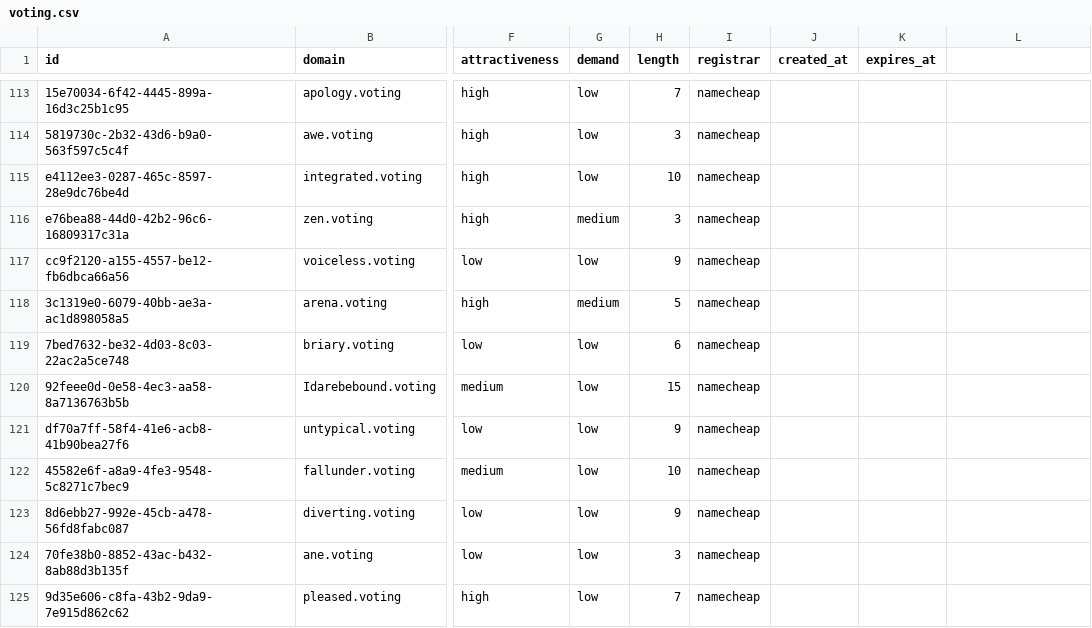
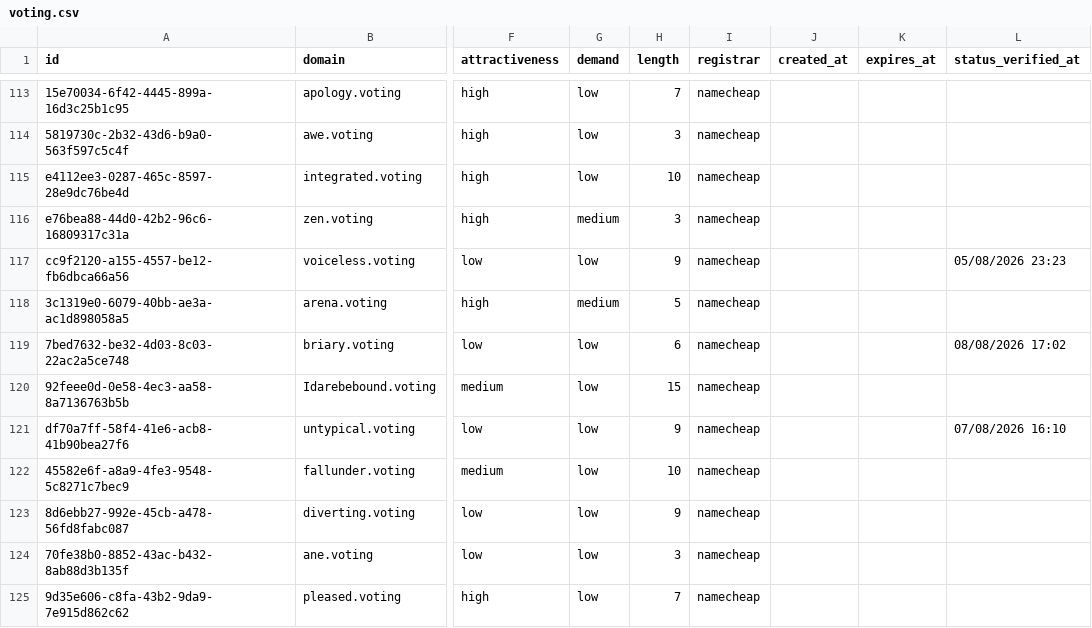
Before and after one commit to UniqueDomains/voting-oneword-domains, a CSV file: voting.csv, drawn as a sheet; only a part is shown, gaps mark what is left out; the diff covers the shown part only; the diff names each change by its address in the sheet, - before the commit and + after, or states it on an @@ line.

```diff
--- a/voting.csv
+++ b/voting.csv
-L1: (empty)
+L1: status_verified_at
-L117 (status_verified_at): (empty)
+L117 (status_verified_at): 05/08/2026 23:23
-L119 (status_verified_at): (empty)
+L119 (status_verified_at): 08/08/2026 17:02
-L121 (status_verified_at): (empty)
+L121 (status_verified_at): 07/08/2026 16:10
```
Also changed, not shown: 121 edited cells elsewhere in this file, 6 other files.
